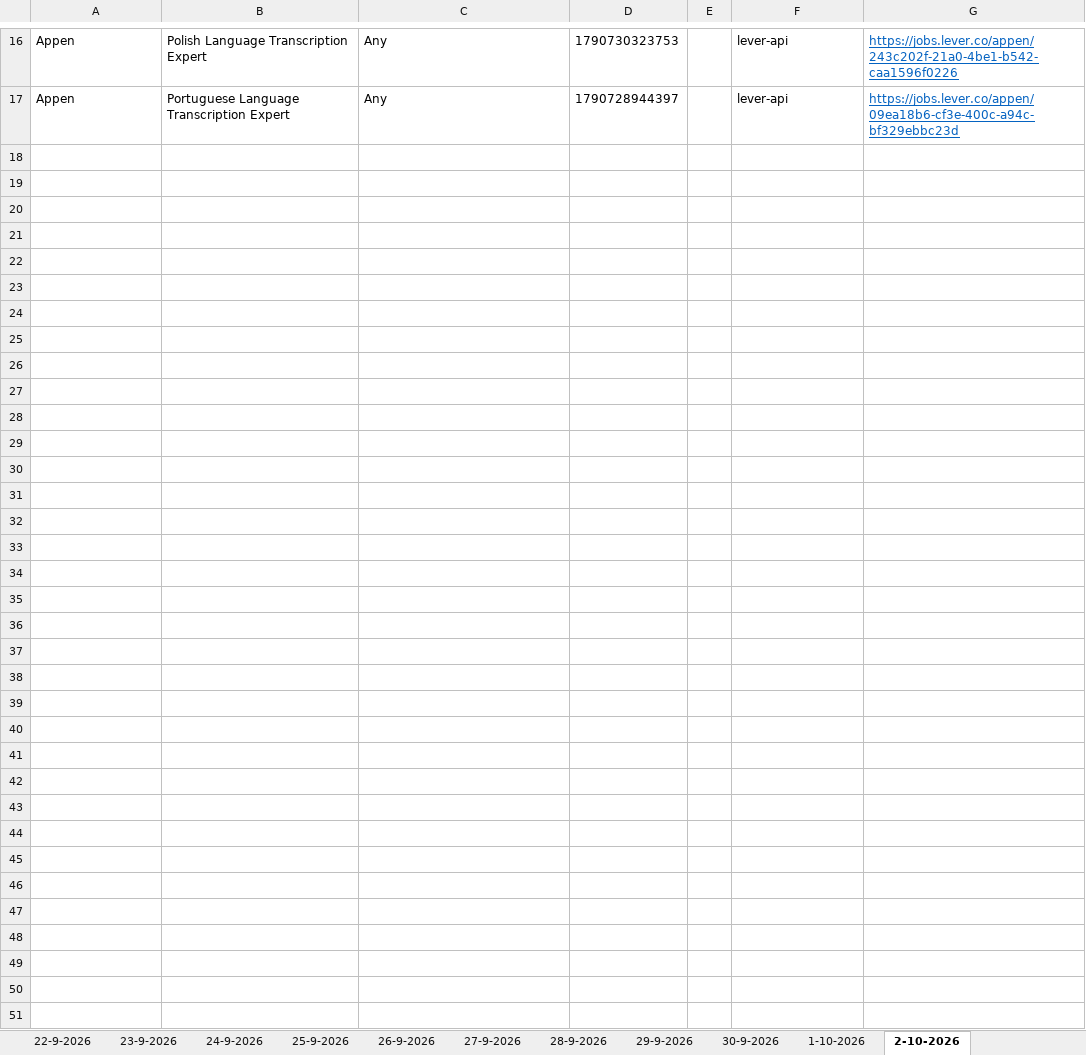
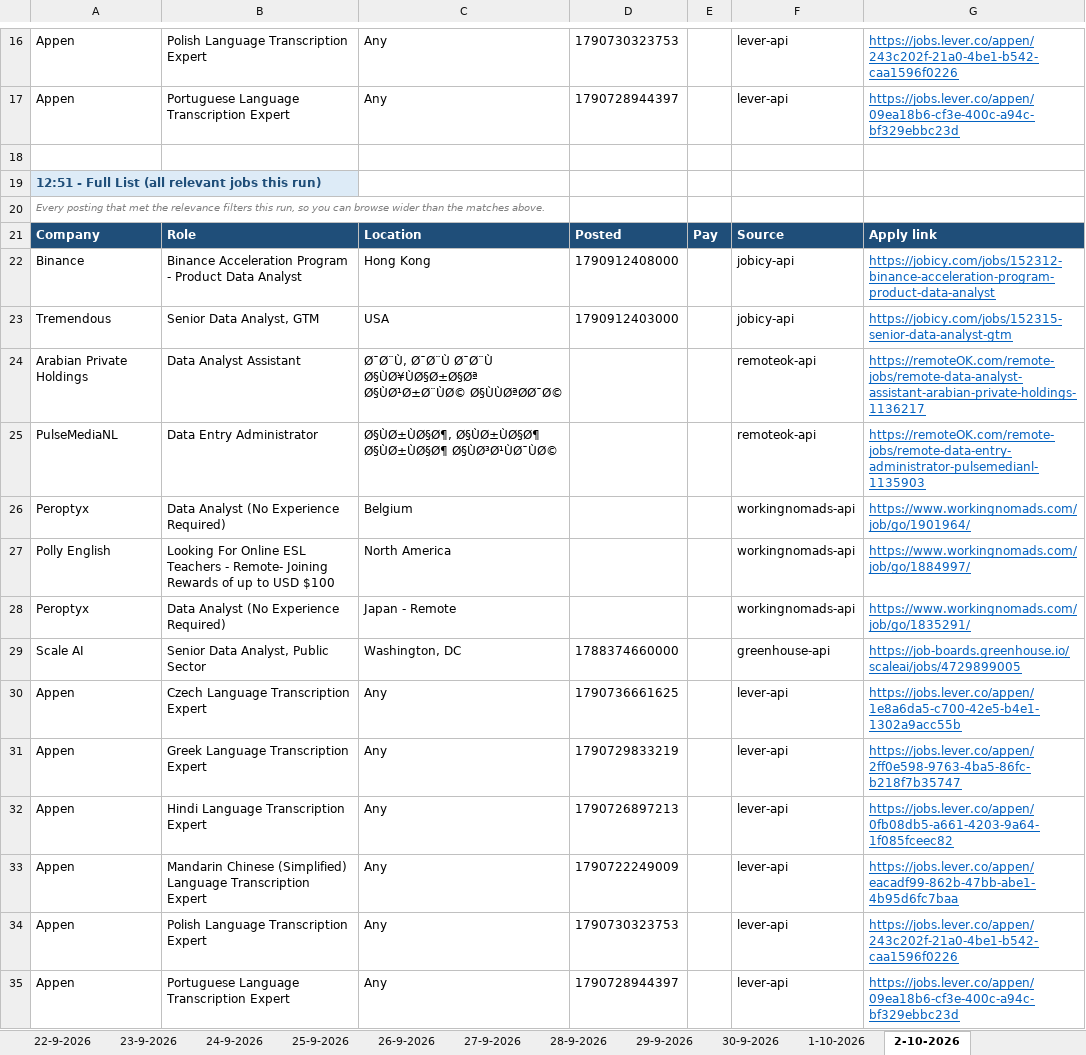
Before and after one commit to waleedba19/career-ops, an Excel workbook: data/matches.xlsx, sheet 2-10-2026, drawn as a sheet; only a part is shown, gaps mark what is left out; values as stored, in another font and other column widths than the file's, no borders; the diff names each change by its address in the sheet, - before the commit and + after, or states it on an @@ line.

```diff
--- a/data/matches.xlsx (sheet 2-10-2026)
+++ b/data/matches.xlsx (sheet 2-10-2026)
+row 18: (empty)
+row 19: 12:51 - Full List (all relevant jobs this run)
+row 20: Every posting that met the relevance filters this run, so you can browse wider than the matches above.
+row 21: Company | Role | Location | Posted | Pay | Source | Apply link
+row 22: Binance | Binance Acceleration Program - Product Data Analyst | Hong Kong | 1790912408000 |  | jobicy-api | https://jobicy.com/jobs/152312-binance-acceleration-program-product-data-analyst
+row 23: Tremendous | Senior Data Analyst, GTM | USA | 1790912403000 |  | jobicy-api | https://jobicy.com/jobs/152315-senior-data-analyst-gtm
+row 24: Arabian Private Holdings | Data Analyst Assistant | Ø¯Ø¨Ù, Ø¯Ø¨Ù Ø¯Ø¨Ù Ø§ÙØ¥ÙØ§Ø±Ø§Øª Ø§ÙØ¹Ø±Ø¨ÙØ© Ø§ÙÙØªØØ¯Ø© |  |  | remoteok-api | https://remoteOK.com/remote-jobs/remote-data-analyst-assistant-arabian-private-holdings-1136217
+row 25: PulseMediaNL | Data Entry Administrator | Ø§ÙØ±ÙØ§Ø¶, Ø§ÙØ±ÙØ§Ø¶ Ø§ÙØ±ÙØ§Ø¶ Ø§ÙØ³Ø¹ÙØ¯ÙØ© |  |  | remoteok-api | https://remoteOK.com/remote-jobs/remote-data-entry-administrator-pulsemedianl-1135903
+row 26: Peroptyx | Data Analyst (No Experience Required) | Belgium |  |  | workingnomads-api | https://www.workingnomads.com/job/go/1901964/
+row 27: Polly English | Looking For Online ESL Teachers - Remote- Joining Rewards of up to USD $100 | North America |  |  | workingnomads-api | https://www.workingnomads.com/job/go/1884997/
+row 28: Peroptyx | Data Analyst (No Experience Required) | Japan - Remote |  |  | workingnomads-api | https://www.workingnomads.com/job/go/1835291/
+row 29: Scale AI | Senior Data Analyst, Public Sector | Washington, DC | 1788374660000 |  | greenhouse-api | https://job-boards.greenhouse.io/scaleai/jobs/4729899005
+row 30: Appen | Czech Language Transcription Expert | Any | 1790736661625 |  | lever-api | https://jobs.lever.co/appen/1e8a6da5-c700-42e5-b4e1-1302a9acc55b
+row 31: Appen | Greek Language Transcription Expert | Any | 1790729833219 |  | lever-api | https://jobs.lever.co/appen/2ff0e598-9763-4ba5-86fc-b218f7b35747
+row 32: Appen | Hindi Language Transcription Expert | Any | 1790726897213 |  | lever-api | https://jobs.lever.co/appen/0fb08db5-a661-4203-9a64-1f085fceec82
+row 33: Appen | Mandarin Chinese (Simplified) Language Transcription Expert | Any | 1790722249009 |  | lever-api | https://jobs.lever.co/appen/eacadf99-862b-47bb-abe1-4b95d6fc7baa
+row 34: Appen | Polish Language Transcription Expert | Any | 1790730323753 |  | lever-api | https://jobs.lever.co/appen/243c202f-21a0-4be1-b542-caa1596f0226
+row 35: Appen | Portuguese Language Transcription Expert | Any | 1790728944397 |  | lever-api | https://jobs.lever.co/appen/09ea18b6-cf3e-400c-a94c-bf329ebbc23d
```
Also changed, not shown: sheet Scan Stats, 4 other files.
